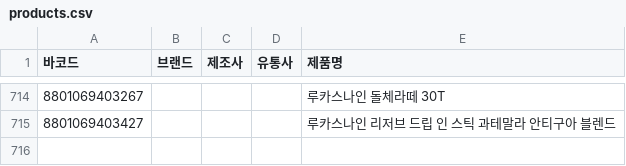
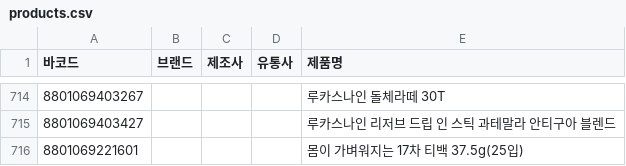
Before and after one commit to NullFull/isnamyang, a CSV file: backend/data/products.csv, drawn as a sheet; only a part is shown, gaps mark what is left out; the diff names each change by its address in the sheet, - before the commit and + after, or states it on an @@ line.

Commit message:
Update products.csv

```diff
--- a/backend/data/products.csv
+++ b/backend/data/products.csv
+row 716: 8801069221601 |  |  |  | 몸이 가벼워지는 17차 티백 37.5g(25입)
```
